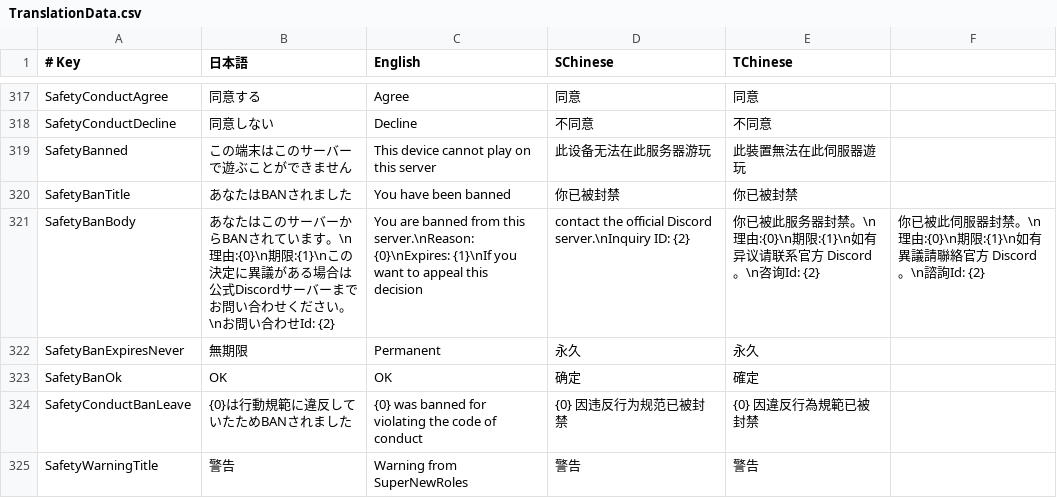
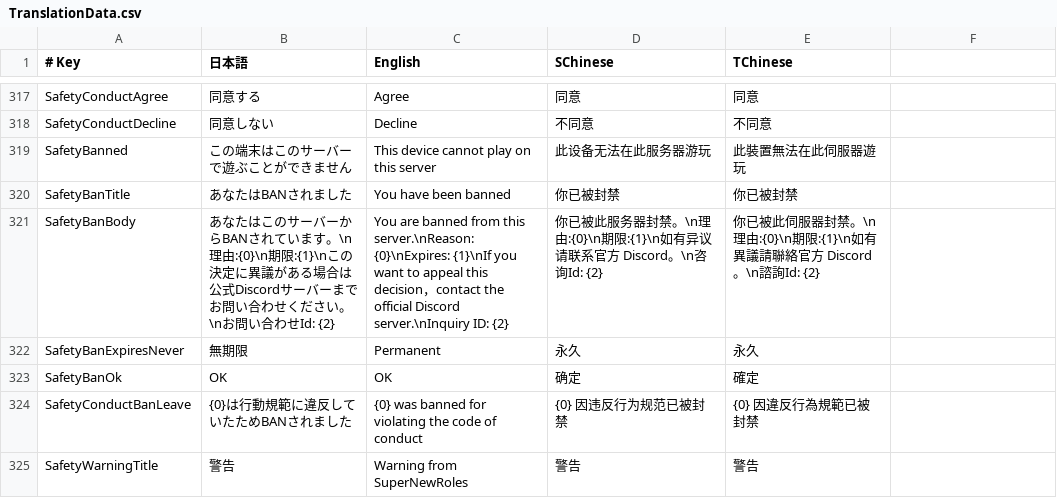
Before and after one commit to SuperNewRoles/SuperNewRoles, a CSV file: SuperNewRoles/Resources/TranslationData.csv, drawn as a sheet; only a part is shown, gaps mark what is left out.

```diff
--- a/SuperNewRoles/Resources/TranslationData.csv
+++ b/SuperNewRoles/Resources/TranslationData.csv
@@ -320,3 +320,3 @@ SafetyBanned,この端末はこのサーバーで遊ぶことができません,
 SafetyBanTitle,あなたはBANされました,You have been banned,你已被封禁,你已被封禁
-SafetyBanBody,あなたはこのサーバーからBANされています。\n理由:{0}\n期限:{1}\nこの決定に異議がある場合は公式Discordサーバーまでお問い合わせください。\nお問い合わせId: {2},You are banned from this server.\nReason: {0}\nExpires: {1}\nIf you want to appeal this decision, contact the official Discord server.\nInquiry ID: {2},你已被此服务器封禁。\n理由:{0}\n期限:{1}\n如有异议请联系官方 Discord。\n咨询Id: {2},你已被此伺服器封禁。\n理由:{0}\n期限:{1}\n如有異議請聯絡官方 Discord。\n諮詢Id: {2}
+SafetyBanBody,あなたはこのサーバーからBANされています。\n理由:{0}\n期限:{1}\nこの決定に異議がある場合は公式Discordサーバーまでお問い合わせください。\nお問い合わせId: {2},You are banned from this server.\nReason: {0}\nExpires: {1}\nIf you want to appeal this decision，contact the official Discord server.\nInquiry ID: {2},你已被此服务器封禁。\n理由:{0}\n期限:{1}\n如有异议请联系官方 Discord。\n咨询Id: {2},你已被此伺服器封禁。\n理由:{0}\n期限:{1}\n如有異議請聯絡官方 Discord。\n諮詢Id: {2}
 SafetyBanExpiresNever,無期限,Permanent,永久,永久
```
Also changed, not shown: 8 other files.
